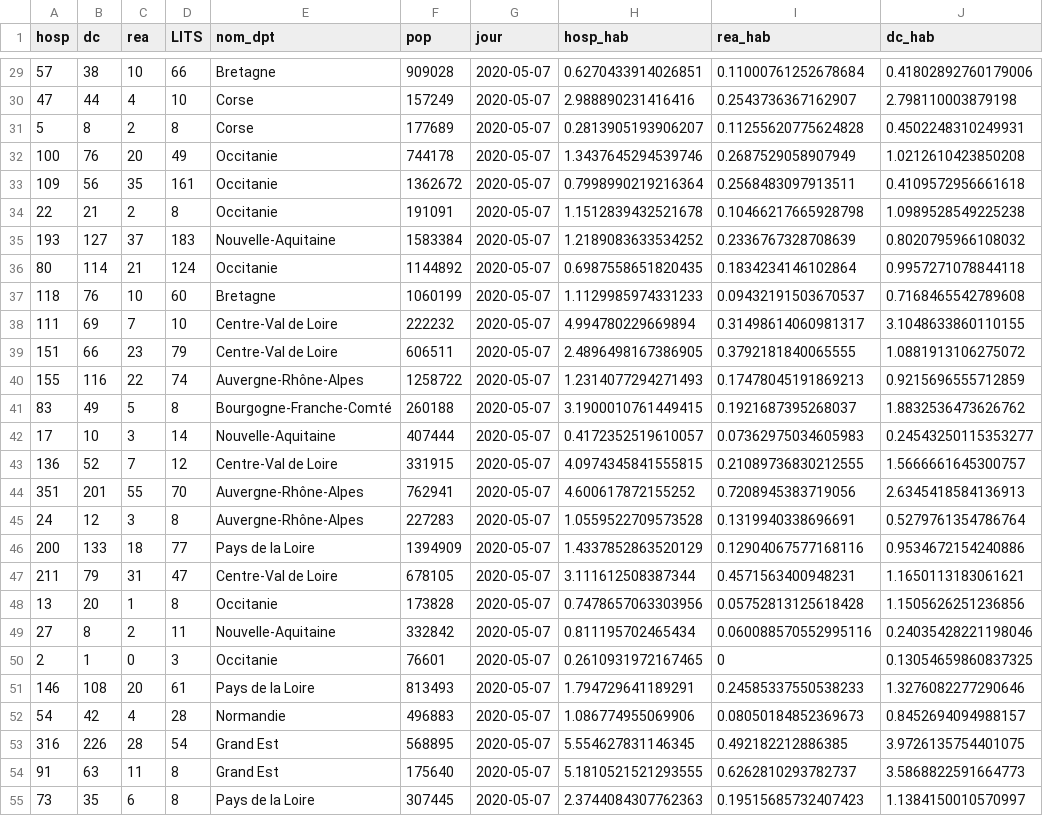
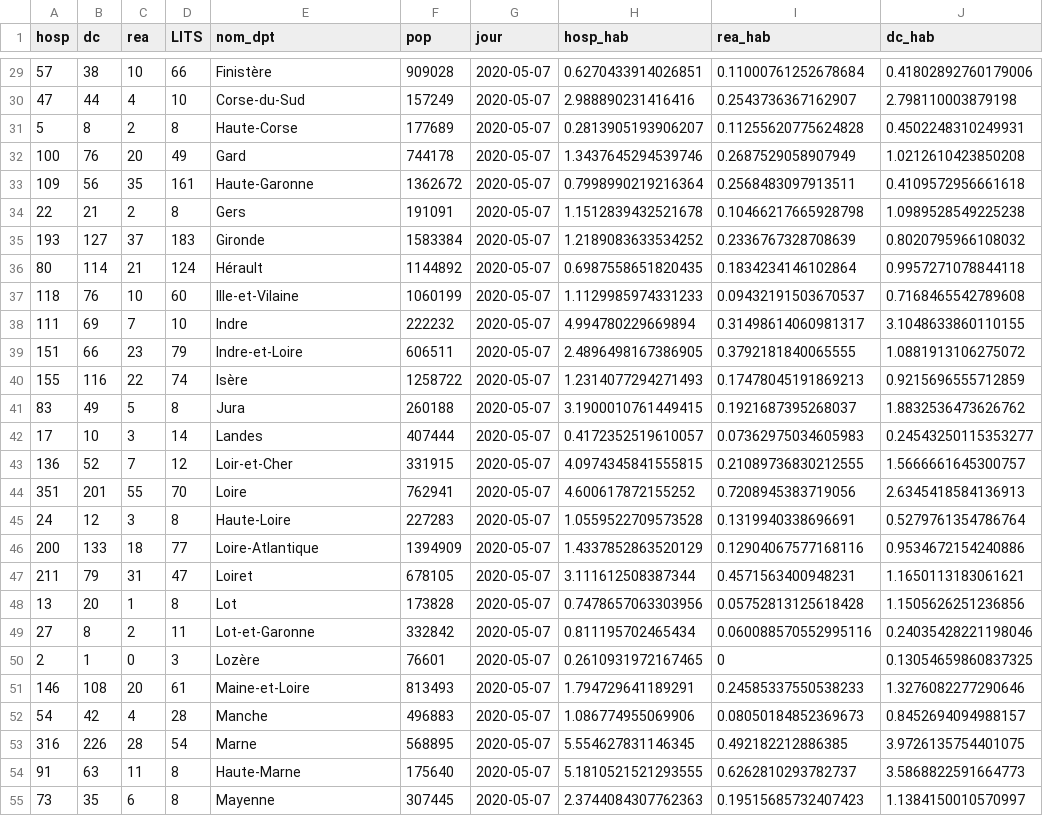
Before and after one commit to alphoenix/covid19, a CSV file: carte_dpt.csv, drawn as a sheet; only a part is shown, gaps mark what is left out; the diff covers the shown part only.

```diff
--- a/carte_dpt.csv
+++ b/carte_dpt.csv
@@ -29,27 +29,27 @@ hosp,dc,rea,LITS,nom_dpt,pop,jour,hosp_hab,rea_hab,dc_hab
-57,38,10,66,Bretagne,909028,2020-05-07,0.6270433914026851,0.11000761252678684,0.41802892760179006
-47,44,4,10,Corse,157249,2020-05-07,2.988890231416416,0.2543736367162907,2.798110003879198
-5,8,2,8,Corse,177689,2020-05-07,0.2813905193906207,0.11255620775624828,0.4502248310249931
-100,76,20,49,Occitanie,744178,2020-05-07,1.3437645294539746,0.2687529058907949,1.0212610423850208
-109,56,35,161,Occitanie,1362672,2020-05-07,0.7998990219216364,0.2568483097913511,0.4109572956661618
-22,21,2,8,Occitanie,191091,2020-05-07,1.1512839432521678,0.10466217665928798,1.0989528549225238
-193,127,37,183,Nouvelle-Aquitaine,1583384,2020-05-07,1.2189083633534252,0.2336767328708639,0.8020795966108032
-80,114,21,124,Occitanie,1144892,2020-05-07,0.6987558651820435,0.1834234146102864,0.9957271078844118
-118,76,10,60,Bretagne,1060199,2020-05-07,1.1129985974331233,0.09432191503670537,0.7168465542789608
-111,69,7,10,Centre-Val de Loire,222232,2020-05-07,4.994780229669894,0.31498614060981317,3.1048633860110155
-151,66,23,79,Centre-Val de Loire,606511,2020-05-07,2.4896498167386905,0.3792181840065555,1.0881913106275072
-155,116,22,74,Auvergne-Rhône-Alpes,1258722,2020-05-07,1.2314077294271493,0.17478045191869213,0.9215696555712859
-83,49,5,8,Bourgogne-Franche-Comté,260188,2020-05-07,3.1900010761449415,0.1921687395268037,1.8832536473626762
-17,10,3,14,Nouvelle-Aquitaine,407444,2020-05-07,0.4172352519610057,0.07362975034605983,0.24543250115353277
-136,52,7,12,Centre-Val de Loire,331915,2020-05-07,4.0974345841555815,0.21089736830212555,1.5666661645300757
-351,201,55,70,Auvergne-Rhône-Alpes,762941,2020-05-07,4.600617872155252,0.7208945383719056,2.6345418584136913
-24,12,3,8,Auvergne-Rhône-Alpes,227283,2020-05-07,1.0559522709573528,0.1319940338696691,0.5279761354786764
-200,133,18,77,Pays de la Loire,1394909,2020-05-07,1.4337852863520129,0.12904067577168116,0.9534672154240886
-211,79,31,47,Centre-Val de Loire,678105,2020-05-07,3.111612508387344,0.4571563400948231,1.1650113183061621
-13,20,1,8,Occitanie,173828,2020-05-07,0.7478657063303956,0.05752813125618428,1.1505626251236856
-27,8,2,11,Nouvelle-Aquitaine,332842,2020-05-07,0.811195702465434,0.060088570552995116,0.24035428221198046
-2,1,0,3,Occitanie,76601,2020-05-07,0.2610931972167465,0,0.13054659860837325
-146,108,20,61,Pays de la Loire,813493,2020-05-07,1.794729641189291,0.24585337550538233,1.3276082277290646
-54,42,4,28,Normandie,496883,2020-05-07,1.086774955069906,0.08050184852369673,0.8452694094988157
-316,226,28,54,Grand Est,568895,2020-05-07,5.554627831146345,0.492182212886385,3.9726135754401075
-91,63,11,8,Grand Est,175640,2020-05-07,5.1810521521293555,0.6262810293782737,3.5868822591664773
-73,35,6,8,Pays de la Loire,307445,2020-05-07,2.3744084307762363,0.19515685732407423,1.1384150010570997
+57,38,10,66,Finistère,909028,2020-05-07,0.6270433914026851,0.11000761252678684,0.41802892760179006
+47,44,4,10,Corse-du-Sud,157249,2020-05-07,2.988890231416416,0.2543736367162907,2.798110003879198
+5,8,2,8,Haute-Corse,177689,2020-05-07,0.2813905193906207,0.11255620775624828,0.4502248310249931
+100,76,20,49,Gard,744178,2020-05-07,1.3437645294539746,0.2687529058907949,1.0212610423850208
+109,56,35,161,Haute-Garonne,1362672,2020-05-07,0.7998990219216364,0.2568483097913511,0.4109572956661618
+22,21,2,8,Gers,191091,2020-05-07,1.1512839432521678,0.10466217665928798,1.0989528549225238
+193,127,37,183,Gironde,1583384,2020-05-07,1.2189083633534252,0.2336767328708639,0.8020795966108032
+80,114,21,124,Hérault,1144892,2020-05-07,0.6987558651820435,0.1834234146102864,0.9957271078844118
+118,76,10,60,Ille-et-Vilaine,1060199,2020-05-07,1.1129985974331233,0.09432191503670537,0.7168465542789608
+111,69,7,10,Indre,222232,2020-05-07,4.994780229669894,0.31498614060981317,3.1048633860110155
+151,66,23,79,Indre-et-Loire,606511,2020-05-07,2.4896498167386905,0.3792181840065555,1.0881913106275072
+155,116,22,74,Isère,1258722,2020-05-07,1.2314077294271493,0.17478045191869213,0.9215696555712859
+83,49,5,8,Jura,260188,2020-05-07,3.1900010761449415,0.1921687395268037,1.8832536473626762
+17,10,3,14,Landes,407444,2020-05-07,0.4172352519610057,0.07362975034605983,0.24543250115353277
+136,52,7,12,Loir-et-Cher,331915,2020-05-07,4.0974345841555815,0.21089736830212555,1.5666661645300757
+351,201,55,70,Loire,762941,2020-05-07,4.600617872155252,0.7208945383719056,2.6345418584136913
+24,12,3,8,Haute-Loire,227283,2020-05-07,1.0559522709573528,0.1319940338696691,0.5279761354786764
+200,133,18,77,Loire-Atlantique,1394909,2020-05-07,1.4337852863520129,0.12904067577168116,0.9534672154240886
+211,79,31,47,Loiret,678105,2020-05-07,3.111612508387344,0.4571563400948231,1.1650113183061621
+13,20,1,8,Lot,173828,2020-05-07,0.7478657063303956,0.05752813125618428,1.1505626251236856
+27,8,2,11,Lot-et-Garonne,332842,2020-05-07,0.811195702465434,0.060088570552995116,0.24035428221198046
+2,1,0,3,Lozère,76601,2020-05-07,0.2610931972167465,0,0.13054659860837325
+146,108,20,61,Maine-et-Loire,813493,2020-05-07,1.794729641189291,0.24585337550538233,1.3276082277290646
+54,42,4,28,Manche,496883,2020-05-07,1.086774955069906,0.08050184852369673,0.8452694094988157
+316,226,28,54,Marne,568895,2020-05-07,5.554627831146345,0.492182212886385,3.9726135754401075
+91,63,11,8,Haute-Marne,175640,2020-05-07,5.1810521521293555,0.6262810293782737,3.5868822591664773
+73,35,6,8,Mayenne,307445,2020-05-07,2.3744084307762363,0.19515685732407423,1.1384150010570997
```
Also changed, not shown: 69 edited cells elsewhere in this file, table_bord.csv, 1 other file.
